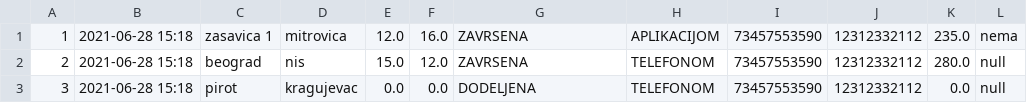
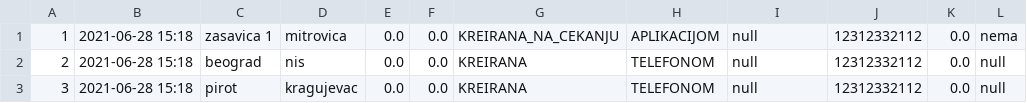
Before and after one commit to MurgaNS/Taksi-Sluzba, a CSV file: out/production/TaksiSluzba/Data/voznje.csv, drawn as a sheet.

```diff
--- a/out/production/TaksiSluzba/Data/voznje.csv
+++ b/out/production/TaksiSluzba/Data/voznje.csv
@@ -1,3 +1,3 @@
-1,2021-06-28 15:18,zasavica 1,mitrovica,12.0,16.0,ZAVRSENA,APLIKACIJOM,73457553590,12312332112,235.0,nema
-2,2021-06-28 15:18,beograd,nis,15.0,12.0,ZAVRSENA,TELEFONOM,73457553590,12312332112,280.0,null
-3,2021-06-28 15:18,pirot,kragujevac,0.0,0.0,DODELJENA,TELEFONOM,73457553590,12312332112,0.0,null
+1,2021-06-28 15:18,zasavica 1,mitrovica,0.0,0.0,KREIRANA_NA_CEKANJU,APLIKACIJOM,null,12312332112,0.0,nema
+2,2021-06-28 15:18,beograd,nis,0.0,0.0,KREIRANA,TELEFONOM,null,12312332112,0.0,null
+3,2021-06-28 15:18,pirot,kragujevac,0.0,0.0,KREIRANA,TELEFONOM,null,12312332112,0.0,null
```
Also changed, not shown: src/Data/voznje.csv, 3 other files.
